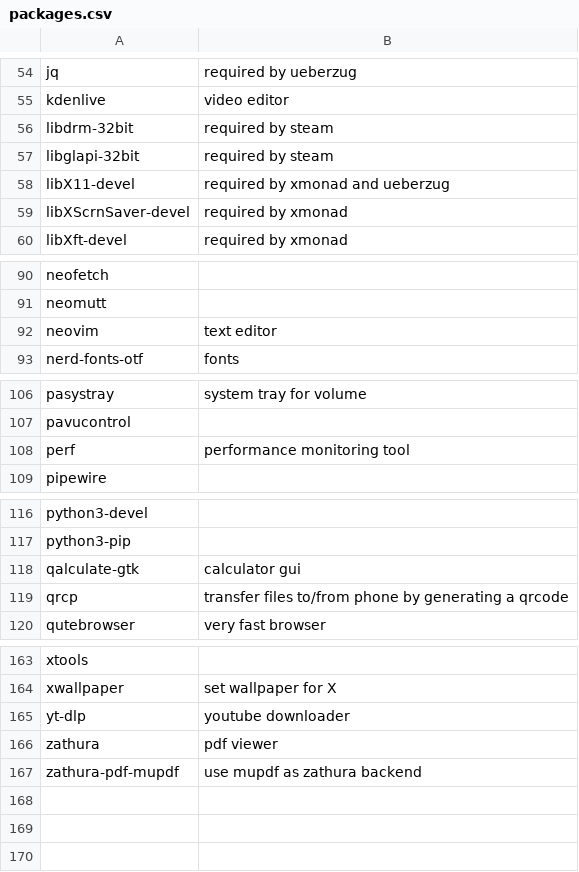
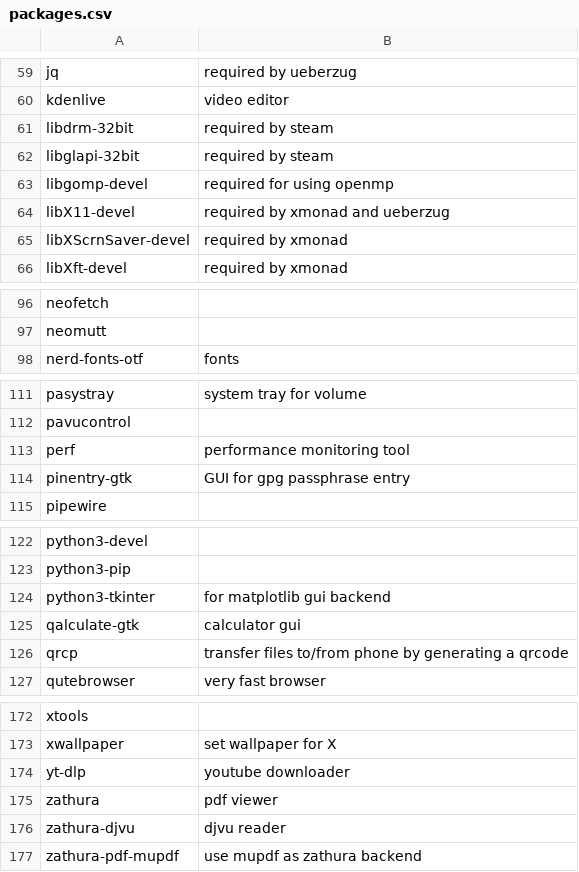
Before and after one commit to lokeshmohanty/dotfiles, a CSV file: packages.csv, drawn as a sheet; only a part is shown, gaps mark what is left out; removed rows and columns are numbered as before the commit, all else as after; the diff covers the shown part only; the diff names each change by its address in the sheet, - before the commit and + after, or states it on an @@ line.

Commit message:
add new packages and use pinentry-gtk as gpg-agent

```diff
--- a/packages.csv
+++ b/packages.csv
+row 63: libgomp-devel | required for using openmp
-row 92: neovim | text editor
+row 114: pinentry-gtk | GUI for gpg passphrase entry
+row 124: python3-tkinter | for matplotlib gui backend
+row 176: zathura-djvu | djvu reader
```
Also changed, not shown: 8 added rows, 1 removed row, 1 moved row and 1 edited cell elsewhere in this file, 7 other files.
